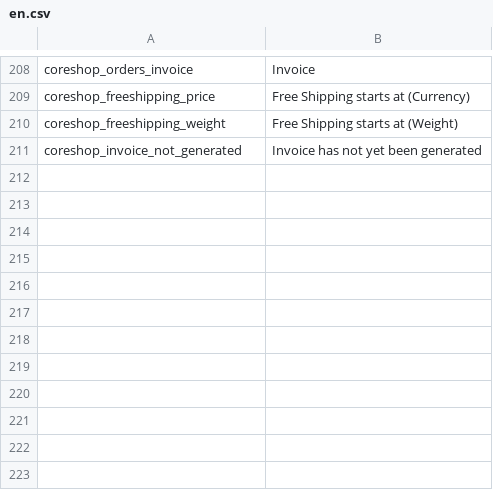
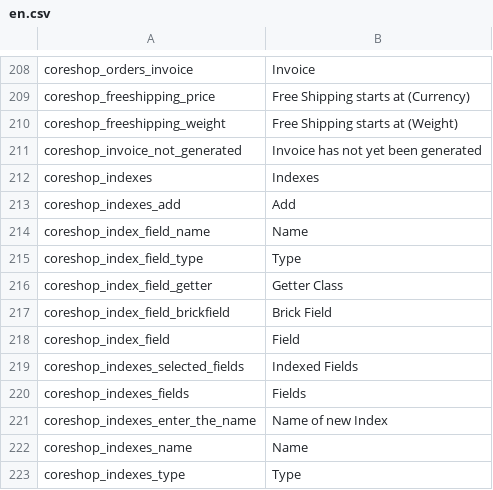
Before and after one commit to coreshop/CoreShop, a CSV file: static/texts/en.csv, drawn as a sheet; only a part is shown, gaps mark what is left out; the diff names each change by its address in the sheet, - before the commit and + after, or states it on an @@ line.

Commit message:
introduce index-service

```diff
--- a/static/texts/en.csv
+++ b/static/texts/en.csv
+row 212: coreshop_indexes | Indexes
+row 213: coreshop_indexes_add | Add
+row 214: coreshop_index_field_name | Name
+row 215: coreshop_index_field_type | Type
+row 216: coreshop_index_field_getter | Getter Class
+row 217: coreshop_index_field_brickfield | Brick Field
+row 218: coreshop_index_field | Field
+row 219: coreshop_indexes_selected_fields | Indexed Fields
+row 220: coreshop_indexes_fields | Fields
+row 221: coreshop_indexes_enter_the_name | Name of new Index
+row 222: coreshop_indexes_name | Name
+row 223: coreshop_indexes_type | Type
```
Also changed, not shown: 23 other files.
